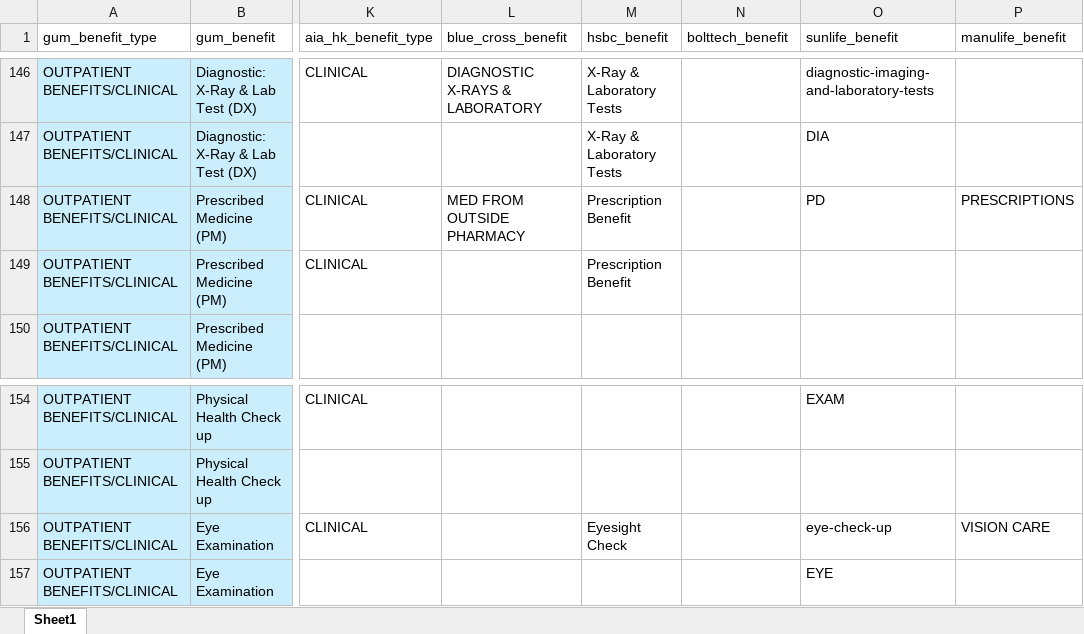
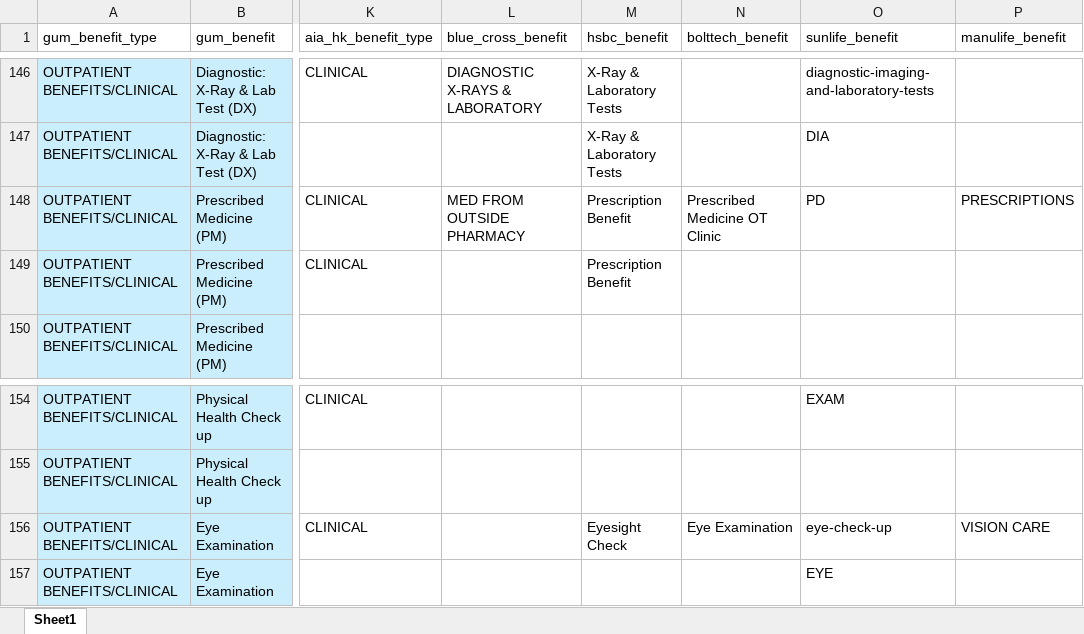
Before and after one commit to Tiriosh1007/RawClaimMCR, an Excel workbook: benefit_indexing.xlsx, sheet Sheet1, drawn as a sheet; only a part is shown, gaps mark what is left out; values as stored, in another font and other column widths than the file's, no borders; the diff covers the shown part only; the diff names each change by its address in the sheet, - before the commit and + after, or states it on an @@ line.

Commit message:
update benefit code

```diff
--- a/benefit_indexing.xlsx (sheet Sheet1)
+++ b/benefit_indexing.xlsx (sheet Sheet1)
-N148 (bolttech_benefit): (empty)
+N148 (bolttech_benefit): Prescribed Medicine OT Clinic
-N156 (bolttech_benefit): (empty)
+N156 (bolttech_benefit): Eye Examination
```
Also changed, not shown: 7 edited cells elsewhere in this sheet.
